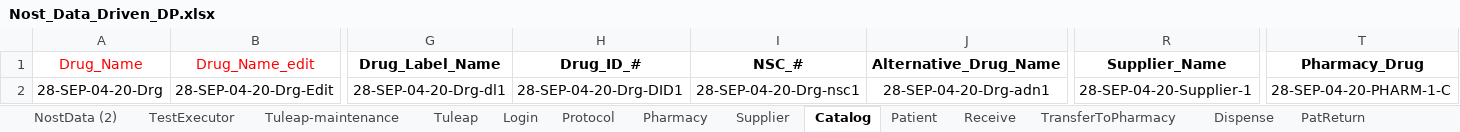
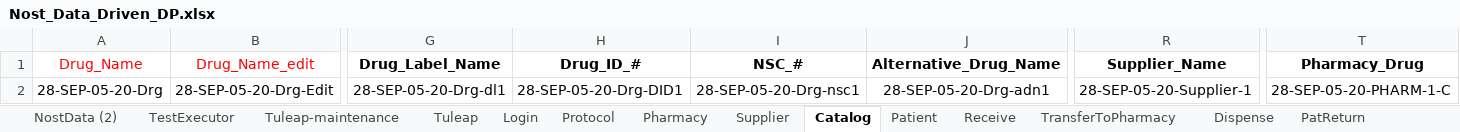
Before and after one commit to rjagadeesan-git/NostAutomation1, an Excel workbook: DataProvider/Nost_Data_Driven_DP.xlsx, sheet Catalog, drawn as a sheet; only a part is shown, gaps mark what is left out; values as stored, in another font and other column widths than the file's, no borders; the diff covers the shown part only; the diff names each change by its address in the sheet, - before the commit and + after, or states it on an @@ line.

```diff
--- a/DataProvider/Nost_Data_Driven_DP.xlsx (sheet Catalog)
+++ b/DataProvider/Nost_Data_Driven_DP.xlsx (sheet Catalog)
-A2 (Drug_Name): 28-SEP-04-20-Drg
+A2 (Drug_Name): 28-SEP-05-20-Drg
-B2 (Drug_Name_edit): 28-SEP-04-20-Drg-Edit
+B2 (Drug_Name_edit): 28-SEP-05-20-Drg-Edit
-G2 (Drug_Label_Name): 28-SEP-04-20-Drg-dl1
+G2 (Drug_Label_Name): 28-SEP-05-20-Drg-dl1
-H2 (Drug_ID_#): 28-SEP-04-20-Drg-DID1
+H2 (Drug_ID_#): 28-SEP-05-20-Drg-DID1
-I2 (NSC_#): 28-SEP-04-20-Drg-nsc1
+I2 (NSC_#): 28-SEP-05-20-Drg-nsc1
-J2 (Alternative_Drug_Name): 28-SEP-04-20-Drg-adn1
+J2 (Alternative_Drug_Name): 28-SEP-05-20-Drg-adn1
-R2 (Supplier_Name): 28-SEP-04-20-Supplier-1
+R2 (Supplier_Name): 28-SEP-05-20-Supplier-1
-T2 (Pharmacy_Drug): 28-SEP-04-20-PHARM-1-C
+T2 (Pharmacy_Drug): 28-SEP-05-20-PHARM-1-C
```
Also changed, not shown: 2 edited cells elsewhere in this sheet, sheet NostData (2), sheet Patient, sheet TransferToPharmacy, sheet Protocol, sheet Supplier, sheet Dispense, 7 more sheets, 1 other file.
